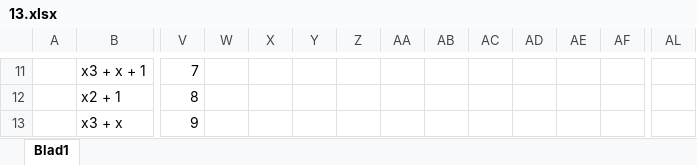
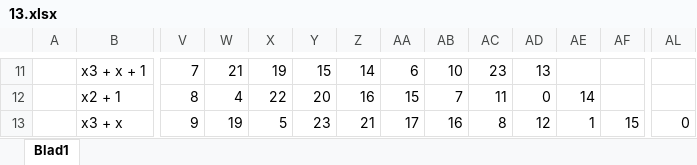
Before and after one commit to Lentosy/Schakelprogramma-Informatica, an Excel workbook: Semester 1/Discrete Wiskunde/oefeningen/Velden/13.xlsx, sheet Blad1, drawn as a sheet; only a part is shown, gaps mark what is left out; values as stored, in another font and other column widths than the file's, no cell formats; charts and pictures not drawn; the diff covers the shown part only; the diff names each change by its address in the sheet, - before the commit and + after, or states it on an @@ line.

```diff
--- a/Semester 1/Discrete Wiskunde/oefeningen/Velden/13.xlsx (sheet Blad1)
+++ b/Semester 1/Discrete Wiskunde/oefeningen/Velden/13.xlsx (sheet Blad1)
-W11: (empty)
+W11: 21
-X11: (empty)
+X11: 19
-Y11: (empty)
+Y11: 15
-Z11: (empty)
+Z11: 14
-AA11: (empty)
+AA11: 6
-AB11: (empty)
+AB11: 10
-AC11: (empty)
+AC11: 23
-AD11: (empty)
+AD11: 13
-W12: (empty)
+W12: 4
-X12: (empty)
+X12: 22
-Y12: (empty)
+Y12: 20
-Z12: (empty)
+Z12: 16
-AA12: (empty)
+AA12: 15
-AB12: (empty)
+AB12: 7
-AC12: (empty)
+AC12: 11
-AD12: (empty)
+AD12: 0
-AE12: (empty)
+AE12: 14
-W13: (empty)
+W13: 19
-X13: (empty)
+X13: 5
-Y13: (empty)
+Y13: 23
-Z13: (empty)
+Z13: 21
-AA13: (empty)
+AA13: 17
-AB13: (empty)
+AB13: 16
-AC13: (empty)
+AC13: 8
-AD13: (empty)
+AD13: 12
-AE13: (empty)
+AE13: 1
-AF13: (empty)
+AF13: 15
-AL13: (empty)
+AL13: 0
```
Also changed, not shown: 8 added rows, 8 removed rows and 106 edited cells elsewhere in this sheet, cell formats, Semester 1/Discrete Wiskunde/oefeningen/Grafen/09.xlsx, Semester 1/Discrete Wiskunde/oefeningen/Groepen/02.xlsx, 35 other files.
